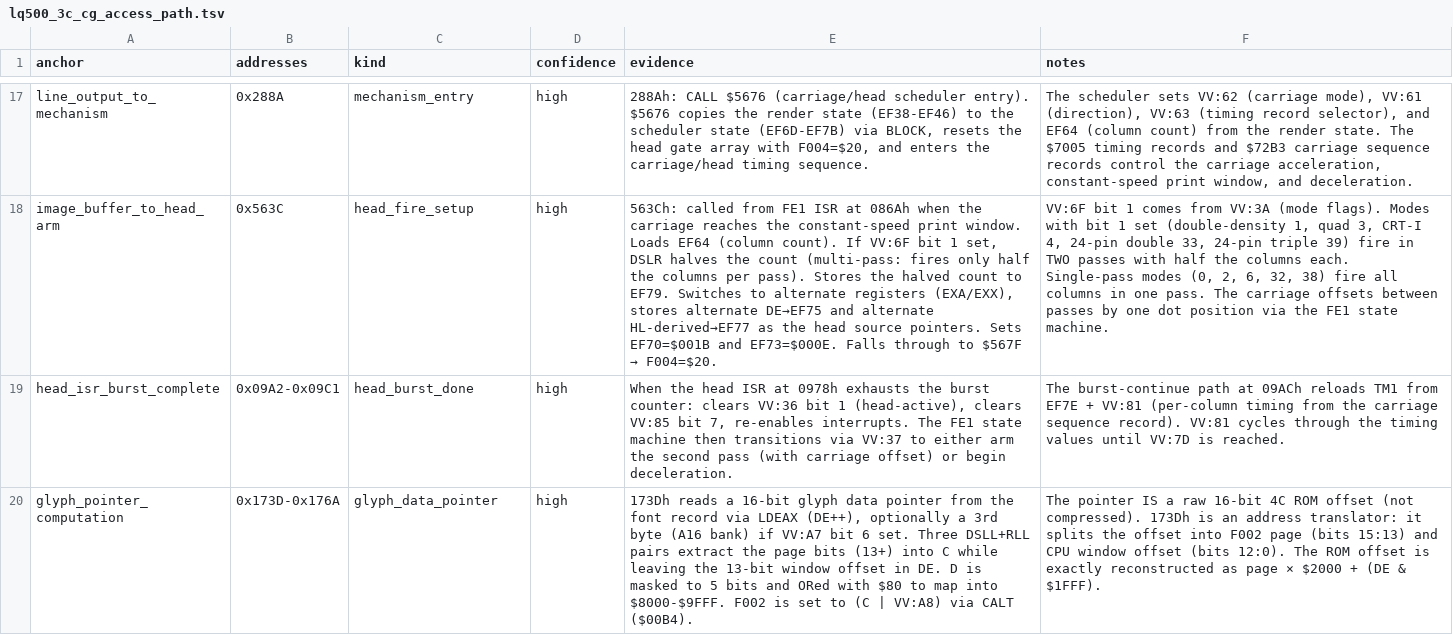
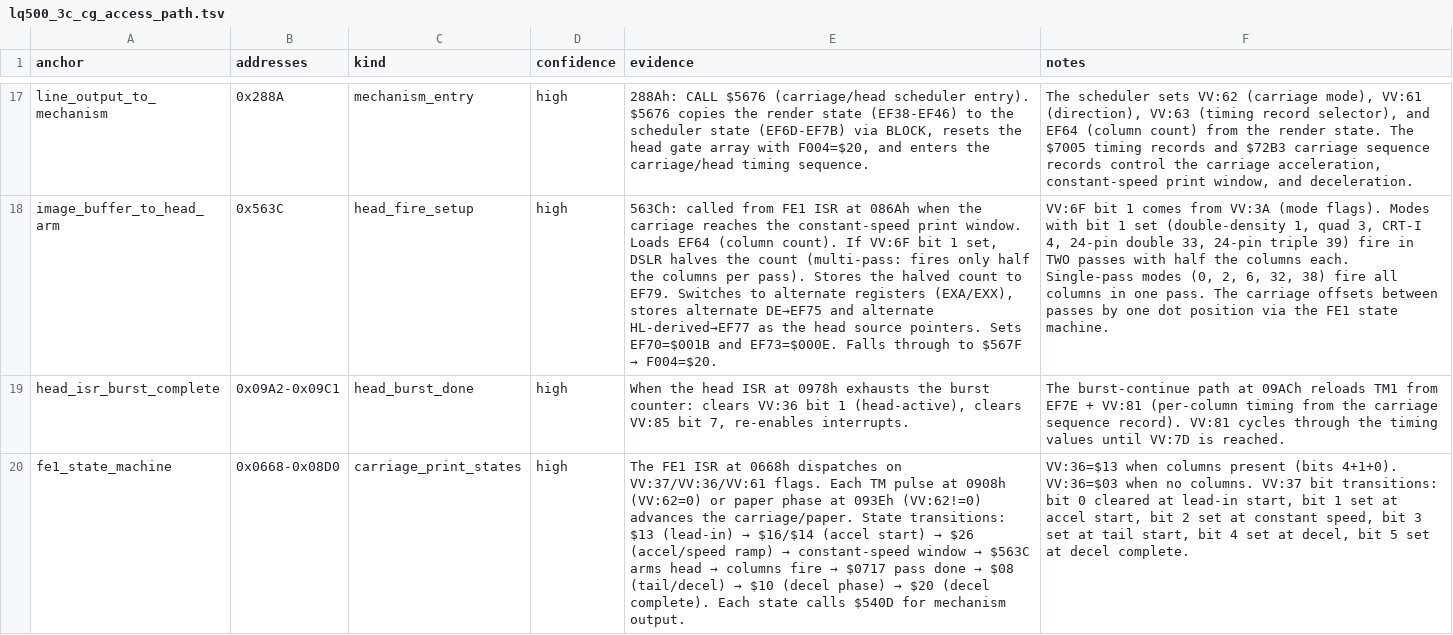
Before and after one commit to RealDeuce/epsonLQ500, a TSV file: data/lq500_3c_cg_access_path.tsv, drawn as a sheet; only a part is shown, gaps mark what is left out; the shorter side is filled out with more unchanged rows; the diff covers the shown part only; the diff names each change by its address in the sheet, - before the commit and + after, or states it on an @@ line.

Commit message:
Trace FE1 state machine and multi-pass column halving mechanism

```diff
--- a/data/lq500_3c_cg_access_path.tsv
+++ b/data/lq500_3c_cg_access_path.tsv
-E19 (evidence): …re-enables interrupts. The FE1 state machine then transitions via VV:37 to either arm the second pass (with carriage offset) or begin deceleration.
+E19 (evidence): …re-enables interrupts.
+row 20: fe1_state_machine | 0x0668-0x08D0 | carriage_print_states | high | The FE1 ISR at 0668h dispatches on VV:37/VV:36/VV:61 flags. Each TM pulse at 0908h (VV:62=0) or paper phase at 093Eh (VV:62!=0) advances the carriage/paper. State transitions: $13 (lead-in) → $16/$14 (accel start) → $26 (accel/speed ramp) → constant-speed window → $563C arms head → columns fire → $0717 pass done → $08 (tail/decel) → $10 (decel phase) → $20 (decel complete). Each state calls $540D for mechanism output. | VV:36=$13 when columns present (bits 4+1+0). VV:36=$03 when no columns. VV:37 bit transitions: bit 0 cleared at lead-in start, bit 1 set at accel start, bit 2 set at constant speed, bit 3 set at tail start, bit 4 set at decel, bit 5 set at decel complete.
```
Also changed, not shown: 2 added rows elsewhere in this file.
